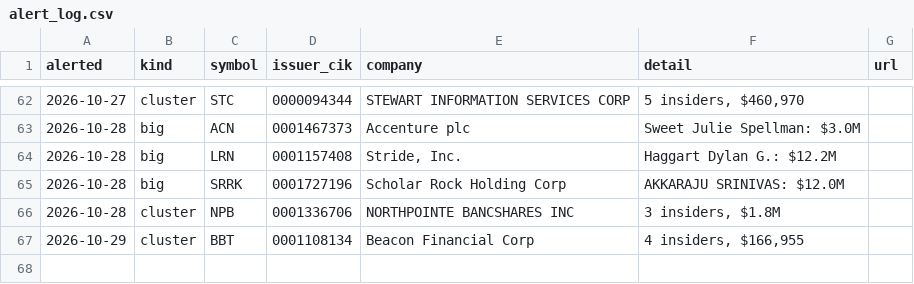
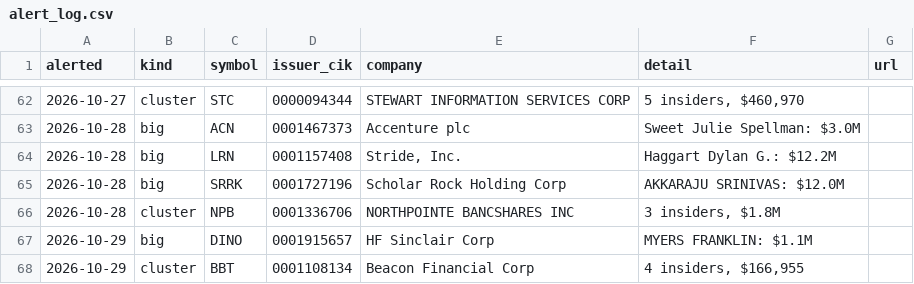
Before and after one commit to jwill736/market-tracker, a CSV file: alert_log.csv, drawn as a sheet; only a part is shown, gaps mark what is left out.

```diff
--- a/alert_log.csv
+++ b/alert_log.csv
@@ -66,2 +66,3 @@ alerted,kind,symbol,issuer_cik,company,detail,url
 2026-10-28,cluster,NPB,0001336706,NORTHPOINTE BANCSHARES INC,"3 insiders, $1.8M",
+2026-10-29,big,DINO,0001915657,HF Sinclair Corp,MYERS FRANKLIN: $1.1M,
 2026-10-29,cluster,BBT,0001108134,Beacon Financial Corp,"4 insiders, $166,955",
```
Also changed, not shown: alerted.csv, early_calls.csv, 2 other files.
